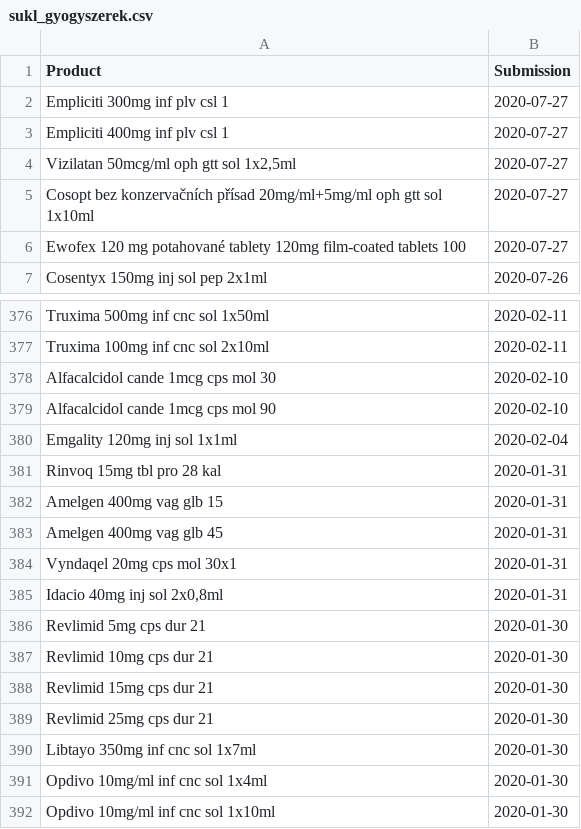
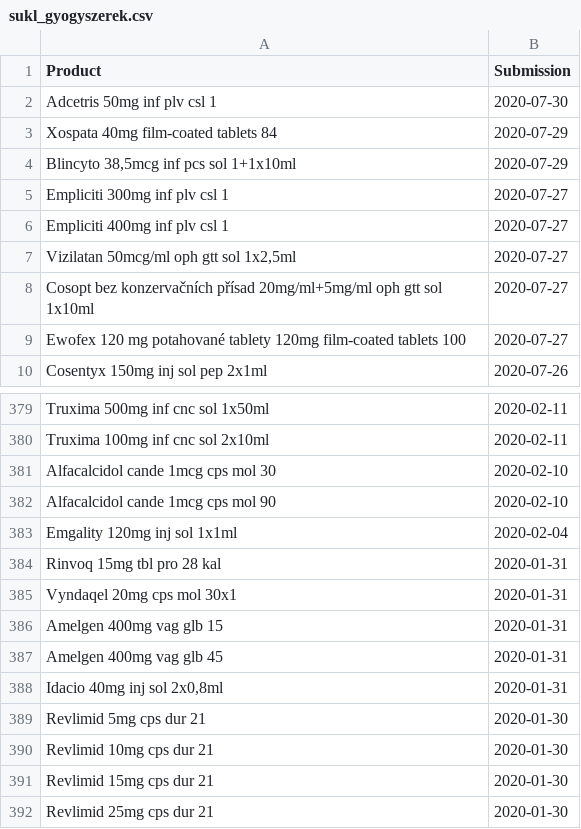
Before and after one commit to fairandaffordable/fairandaffordable.github.io, a CSV file: _data/sukl_gyogyszerek.csv, drawn as a sheet; only a part is shown, gaps mark what is left out; the shorter side is filled out with more unchanged rows.

Commit message:
site regular update

```diff
--- a/_data/sukl_gyogyszerek.csv
+++ b/_data/sukl_gyogyszerek.csv
@@ -1,2 +1,5 @@
 "Product","Submission"
+"Adcetris 50mg inf plv csl 1",2020-07-30
+"Xospata 40mg film-coated tablets 84",2020-07-29
+"Blincyto 38,5mcg inf pcs sol 1+1x10ml",2020-07-29
 "Empliciti 300mg inf plv csl 1",2020-07-27
@@ -381,5 +384,5 @@
 "Rinvoq 15mg tbl pro 28 kal",2020-01-31
+"Vyndaqel 20mg cps mol 30x1",2020-01-31
 "Amelgen 400mg vag glb 15",2020-01-31
 "Amelgen 400mg vag glb 45",2020-01-31
-"Vyndaqel 20mg cps mol 30x1",2020-01-31
 "Idacio 40mg inj sol 2x0,8ml",2020-01-31
```
